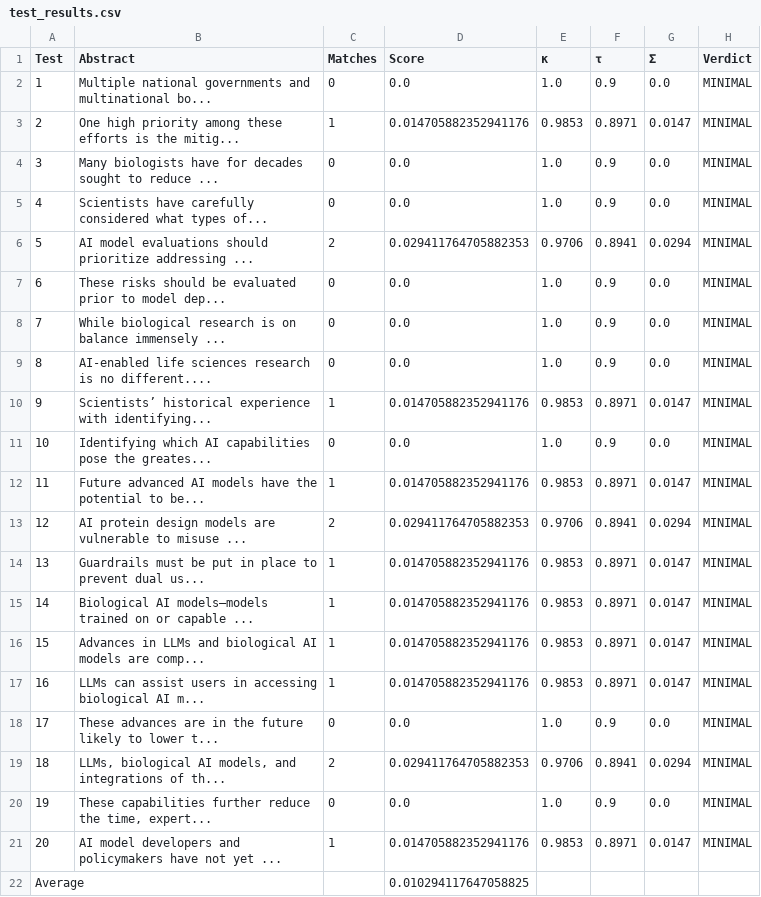
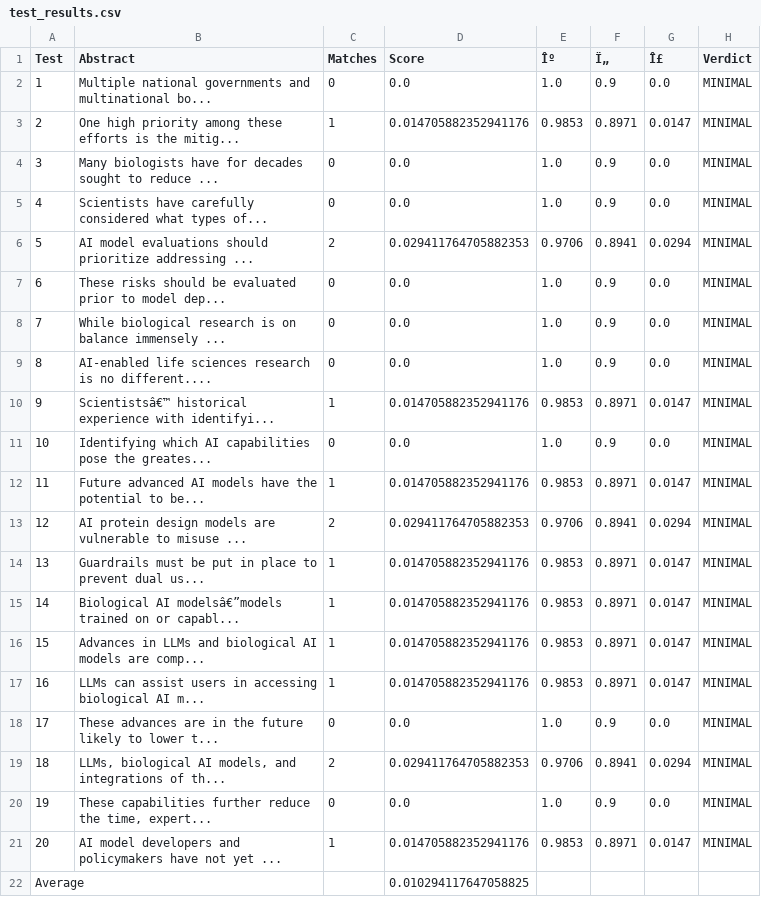
Before and after one commit to quantumquantara-arch/the_technical_AI_governance_challenge, a CSV file: test_results.csv, drawn as a sheet.

```diff
--- a/test_results.csv
+++ b/test_results.csv
@@ -1,2 +1,2 @@
-Test,Abstract,Matches,Score,κ,τ,Σ,Verdict
+Test,Abstract,Matches,Score,Îº,Ï„,Î£,Verdict
 1,Multiple national governments and multinational bo...,0,0.0,1.0,0.9,0.0,MINIMAL
@@ -9,3 +9,3 @@ Test,Abstract,Matches,Score,κ,τ,Σ,Verdict
 8,AI-enabled life sciences research is no different....,0,0.0,1.0,0.9,0.0,MINIMAL
-9,Scientists’ historical experience with identifying...,1,0.014705882352941176,0.9853,0.8971,0.0147,MINIMAL
+9,Scientistsâ€™ historical experience with identifyi...,1,0.014705882352941176,0.9853,0.8971,0.0147,MINIMAL
 10,Identifying which AI capabilities pose the greates...,0,0.0,1.0,0.9,0.0,MINIMAL
@@ -14,3 +14,3 @@ Test,Abstract,Matches,Score,κ,τ,Σ,Verdict
 13,Guardrails must be put in place to prevent dual us...,1,0.014705882352941176,0.9853,0.8971,0.0147,MINIMAL
-14,Biological AI models—models trained on or capable ...,1,0.014705882352941176,0.9853,0.8971,0.0147,MINIMAL
+14,Biological AI modelsâ€”models trained on or capabl...,1,0.014705882352941176,0.9853,0.8971,0.0147,MINIMAL
 15,Advances in LLMs and biological AI models are comp...,1,0.014705882352941176,0.9853,0.8971,0.0147,MINIMAL
```
Also changed, not shown: 5 other files.
